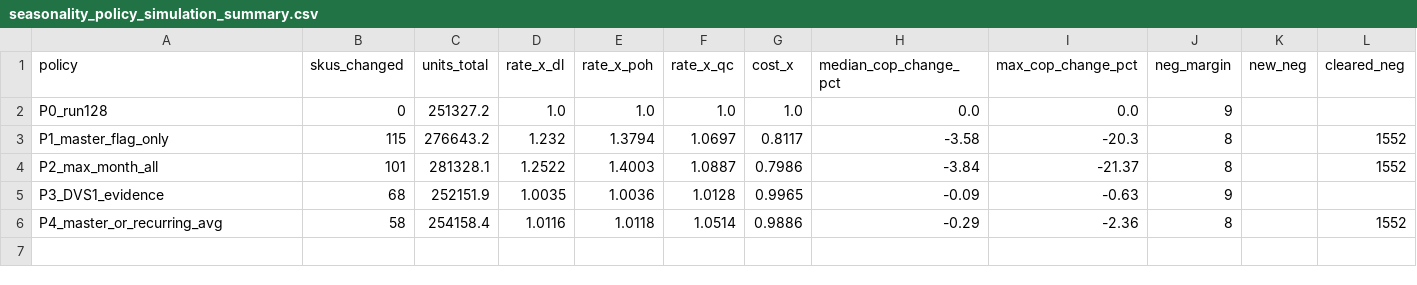
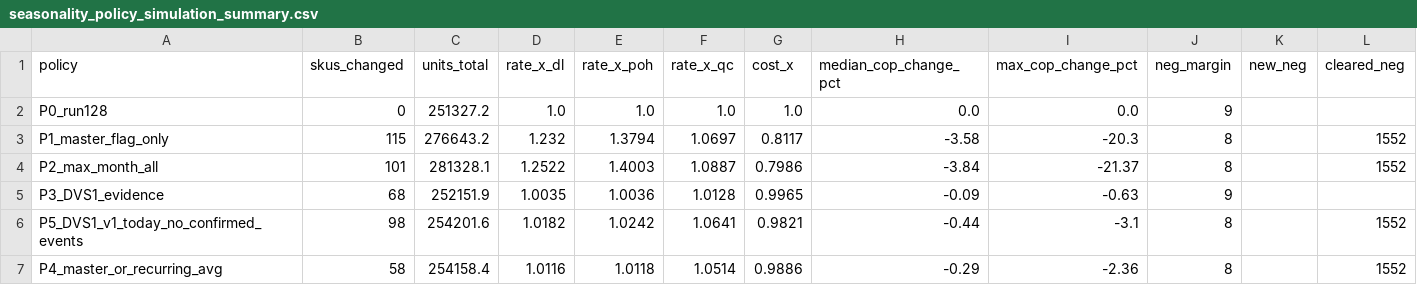
Before and after one commit to Brahmadathanu/sasv-workspace-dev, a CSV file: docs/costing-pipeline-independent-audit/proposals/au9_seasonality_capacity/data/seasonality_policy_simulation_summary.csv, drawn as a sheet; the diff names each change by its address in the sheet, - before the commit and + after, or states it on an @@ line.

Commit message:
AU-9 G1-G3 capacity master: finalised prepared SQL + local test on live-schema copy (replay identical, run 122/128 fingerprints unchanged, re-runnable); DVS-1/Kanji recorded as prepared policy version (not wired); register P20-P23, decisions, backlog

```diff
--- a/docs/costing-pipeline-independent-audit/proposals/au9_seasonality_capacity/data/seasonality_policy_simulation_summary.csv
+++ b/docs/costing-pipeline-independent-audit/proposals/au9_seasonality_capacity/data/seasonality_policy_simulation_summary.csv
+row 6: P5_DVS1_v1_today_no_confirmed_events | 98 | 254201.6 | 1.0182 | 1.0242 | 1.0641 | 0.9821 | -0.44 | -3.1 | 8 |  | 1552
```
Also changed, not shown: 22 other files.
